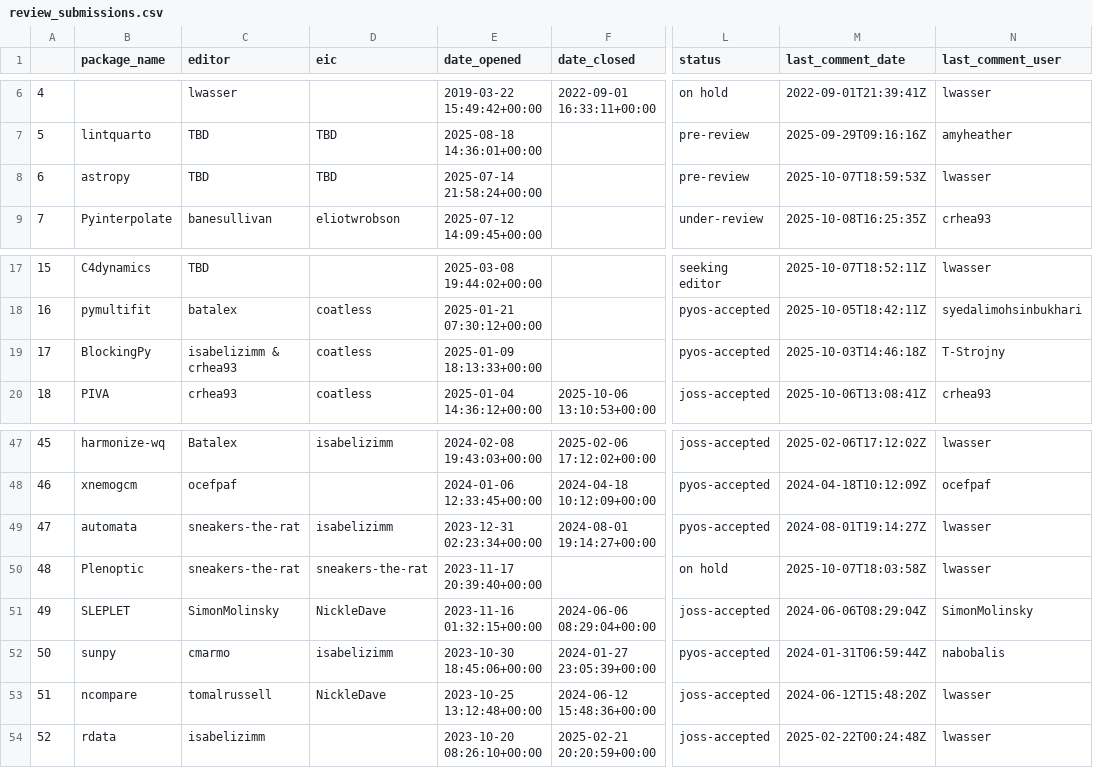
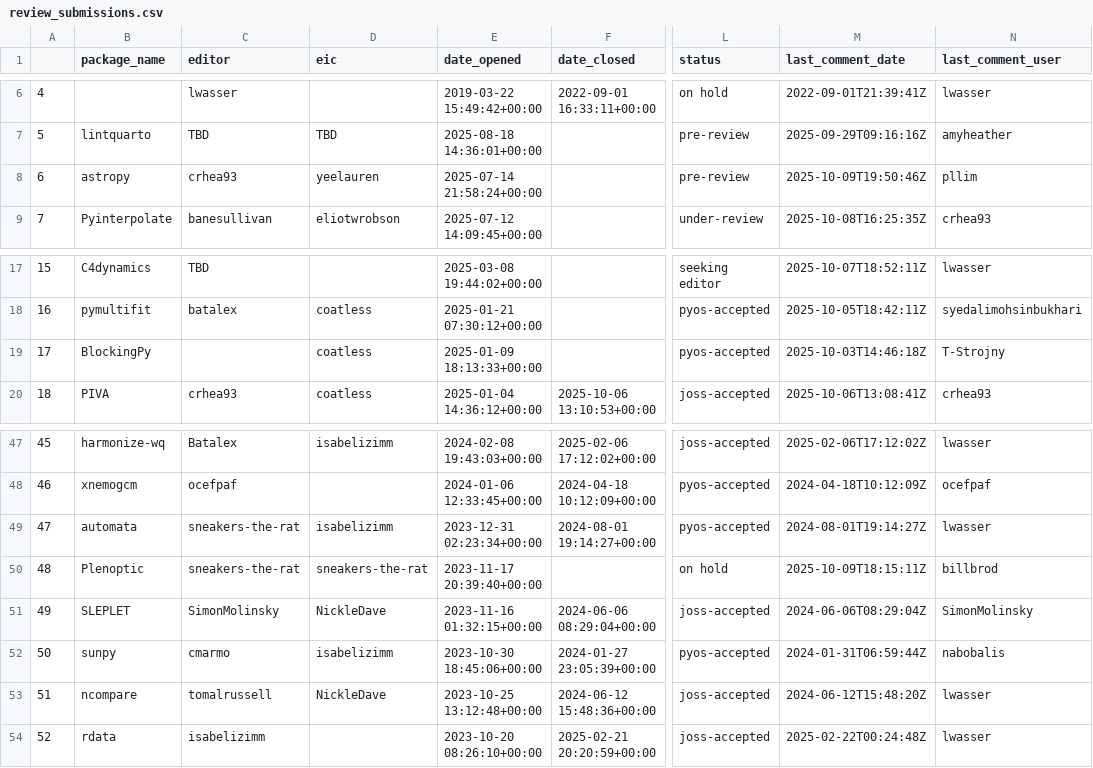
Before and after one commit to pyOpenSci/metrics, a CSV file: _data/review_submissions.csv, drawn as a sheet; only a part is shown, gaps mark what is left out; the diff names each change by its address in the sheet, - before the commit and + after, or states it on an @@ line.

```diff
--- a/_data/review_submissions.csv
+++ b/_data/review_submissions.csv
-C8 (editor): TBD
+C8 (editor): crhea93
-D8 (eic): TBD
+D8 (eic): yeelauren
-M8 (last_comment_date): 2025-10-07T18:59:53Z
+M8 (last_comment_date): 2025-10-09T19:50:46Z
-N8 (last_comment_user): lwasser
+N8 (last_comment_user): pllim
-C19 (editor): isabelizimm & crhea93
+C19 (editor): (empty)
-M50 (last_comment_date): 2025-10-07T18:03:58Z
+M50 (last_comment_date): 2025-10-09T18:15:11Z
-N50 (last_comment_user): lwasser
+N50 (last_comment_user): billbrod
```
Also changed, not shown: _data/2025_all_issues_prs.csv.
